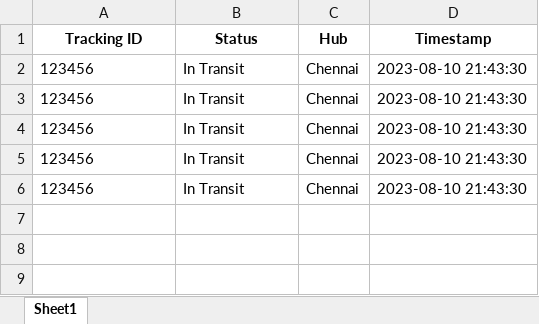
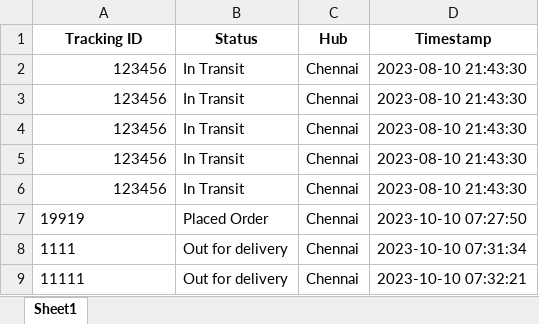
Before and after one commit to harshavardan423/glocal_2, an Excel workbook: tracking_data.xlsx, sheet Sheet1, drawn as a sheet; values as stored, in another font and other column widths than the file's, no borders; the diff names each change by its address in the sheet, - before the commit and + after, or states it on an @@ line.

```diff
--- a/tracking_data.xlsx (sheet Sheet1)
+++ b/tracking_data.xlsx (sheet Sheet1)
-A2:A6 alignment: left
+A2:A6 alignment: right
+row 7: 19919 | Placed Order | Chennai | 2023-10-10 07:27:50
+row 8: 1111 | Out for delivery | Chennai | 2023-10-10 07:31:34
+row 9: 11111 | Out for delivery | Chennai | 2023-10-10 07:32:21
```
Also changed, not shown: 6 other files.
